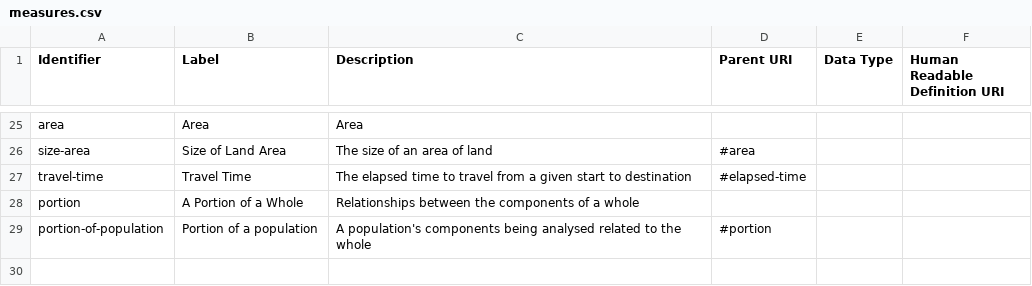
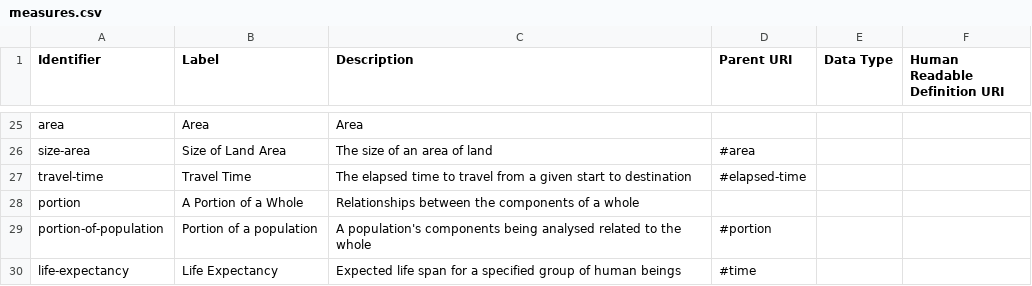
Before and after one commit to ONSdigital/reusable-rdf-resources, a CSV file: rdf-definitions/measures/measures.csv, drawn as a sheet; only a part is shown, gaps mark what is left out; the diff names each change by its address in the sheet, - before the commit and + after, or states it on an @@ line.

Commit message:
adding a new measure for Life Expectancy datasets

```diff
--- a/rdf-definitions/measures/measures.csv
+++ b/rdf-definitions/measures/measures.csv
+row 30: life-expectancy | Life Expectancy | Expected life span for a specified group of human beings | #time
```
